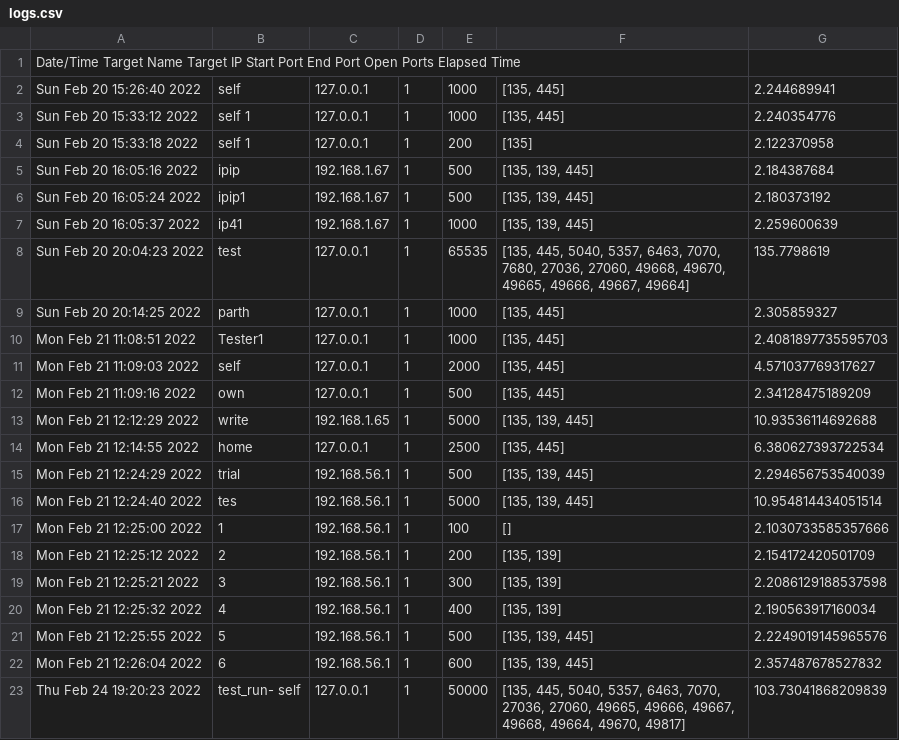
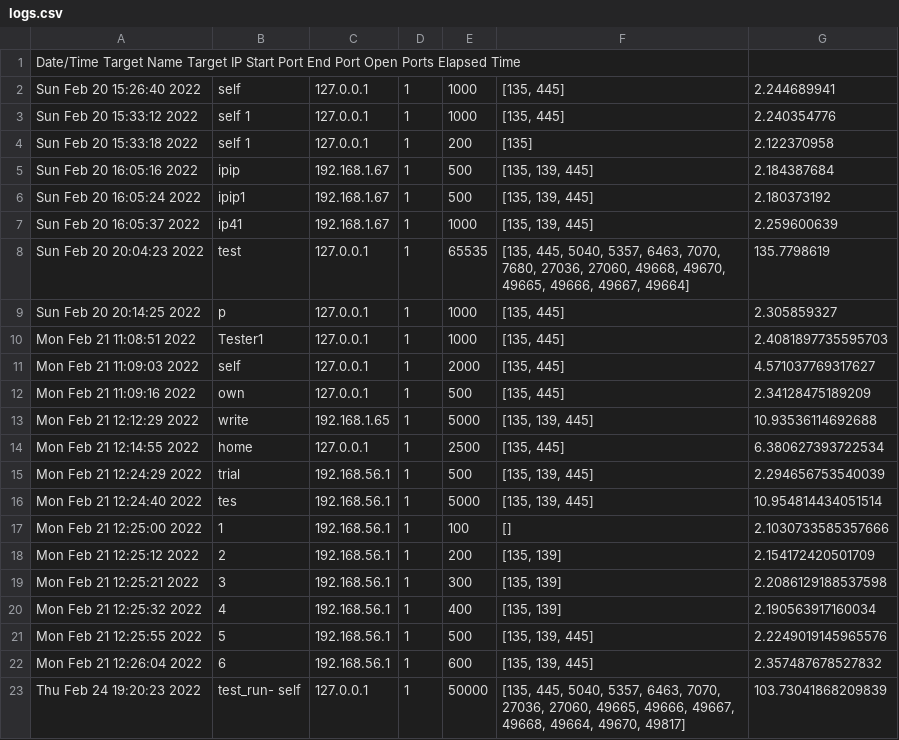
Before and after one commit to c0d3xxi/Port-Scanner, a CSV file: logs.csv, drawn as a sheet.

Commit message:
Update logs.csv

```diff
--- a/logs.csv
+++ b/logs.csv
@@ -8,3 +8,3 @@ Sun Feb 20 16:05:37 2022,ip41,192.168.1.67,1,1000,"[135, 139, 445]",2.259600639
 Sun Feb 20 20:04:23 2022,test,127.0.0.1,1,65535,"[135, 445, 5040, 5357, 6463, 7070, 7680, 27036, 27060, 49668, 49670, 49665, 49666, 49667, 49664]",135.7798619
-Sun Feb 20 20:14:25 2022,parth,127.0.0.1,1,1000,"[135, 445]",2.305859327
+Sun Feb 20 20:14:25 2022,p,127.0.0.1,1,1000,"[135, 445]",2.305859327
 Mon Feb 21 11:08:51 2022,Tester1,127.0.0.1,1,1000,"[135, 445]",2.4081897735595703
```
